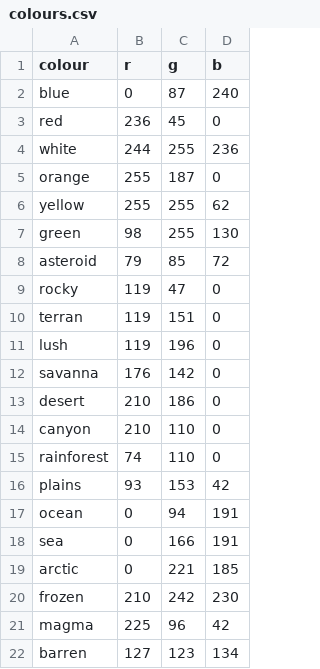
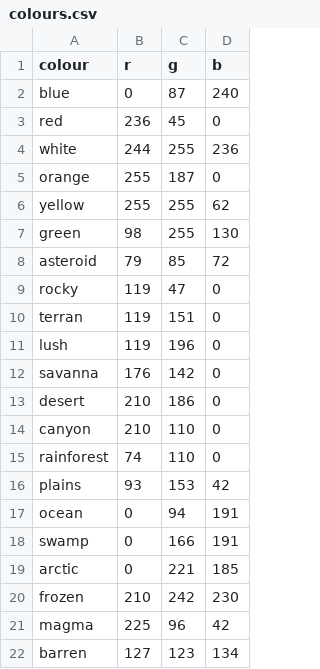
Before and after one commit to ditastaszewski/SciFiUI, a CSV file: java/data/colours.csv, drawn as a sheet.

```diff
--- a/java/data/colours.csv
+++ b/java/data/colours.csv
@@ -17,3 +17,3 @@ plains,93,153,42
 ocean,0,94,191
-sea,0,166,191
+swamp,0,166,191
 arctic,0,221,185
```
Also changed, not shown: java/data/objects.csv, 3 other files.
